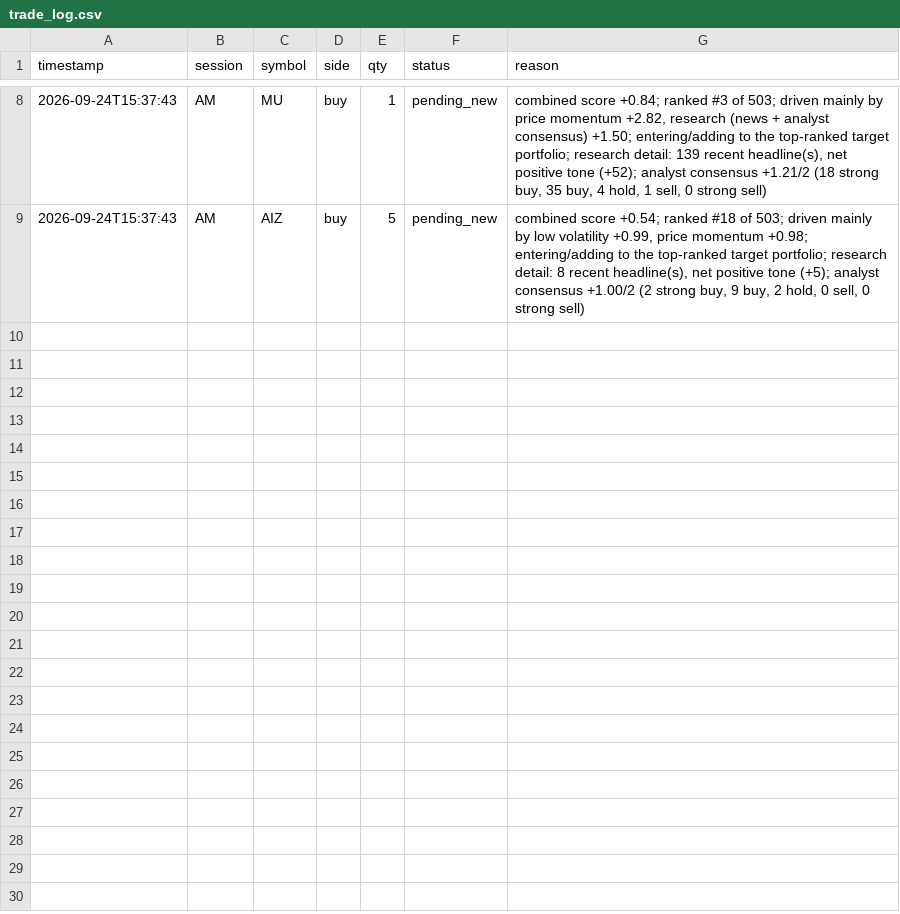
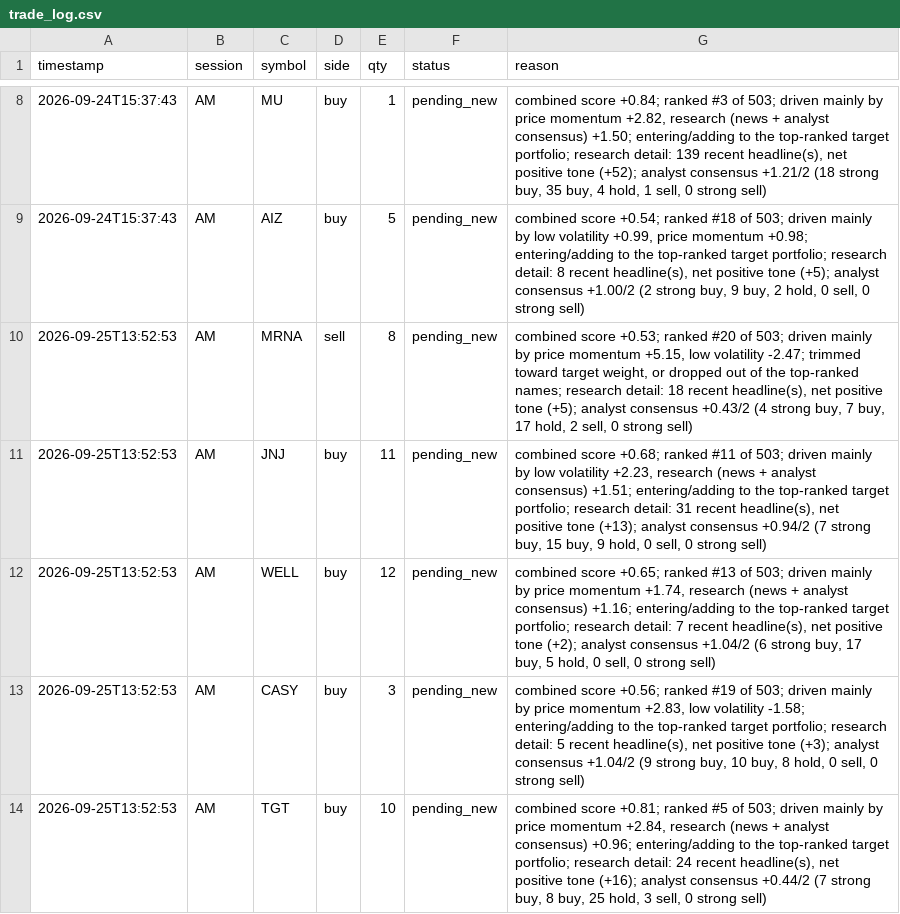
Before and after one commit to mpumitsuela-dotcom/S-P-500, a CSV file: trade_log.csv, drawn as a sheet; only a part is shown, gaps mark what is left out; the diff names each change by its address in the sheet, - before the commit and + after, or states it on an @@ line.

```diff
--- a/trade_log.csv
+++ b/trade_log.csv
+row 10: 2026-09-25T13:52:53 | AM | MRNA | sell | 8 | pending_new | combined score +0.53; ranked #20 of 503; driven mainly by price momentum +5.15, low volatility -2.47; trimmed toward target weight, or dropped out of the top-ranked names; research detail: 18 recent headline(s), net positive tone (+5); analyst consensus +0.43/2 (4 strong buy, 7 buy, 17 hold, 2 sell, 0 strong sell)
+row 11: 2026-09-25T13:52:53 | AM | JNJ | buy | 11 | pending_new | combined score +0.68; ranked #11 of 503; driven mainly by low volatility +2.23, research (news + analyst consensus) +1.51; entering/adding to the top-ranked target portfolio; research detail: 31 recent headline(s), net positive tone (+13); analyst consensus +0.94/2 (7 strong buy, 15 buy, 9 hold, 0 sell, 0 strong sell)
+row 12: 2026-09-25T13:52:53 | AM | WELL | buy | 12 | pending_new | combined score +0.65; ranked #13 of 503; driven mainly by price momentum +1.74, research (news + analyst consensus) +1.16; entering/adding to the top-ranked target portfolio; research detail: 7 recent headline(s), net positive tone (+2); analyst consensus +1.04/2 (6 strong buy, 17 buy, 5 hold, 0 sell, 0 strong sell)
+row 13: 2026-09-25T13:52:53 | AM | CASY | buy | 3 | pending_new | combined score +0.56; ranked #19 of 503; driven mainly by price momentum +2.83, low volatility -1.58; entering/adding to the top-ranked target portfolio; research detail: 5 recent headline(s), net positive tone (+3); analyst consensus +1.04/2 (9 strong buy, 10 buy, 8 hold, 0 sell, 0 strong sell)
+row 14: 2026-09-25T13:52:53 | AM | TGT | buy | 10 | pending_new | combined score +0.81; ranked #5 of 503; driven mainly by price momentum +2.84, research (news + analyst consensus) +0.96; entering/adding to the top-ranked target portfolio; research detail: 24 recent headline(s), net positive tone (+16); analyst consensus +0.44/2 (7 strong buy, 8 buy, 25 hold, 3 sell, 0 strong sell)
```
Also changed, not shown: 2 other files.
